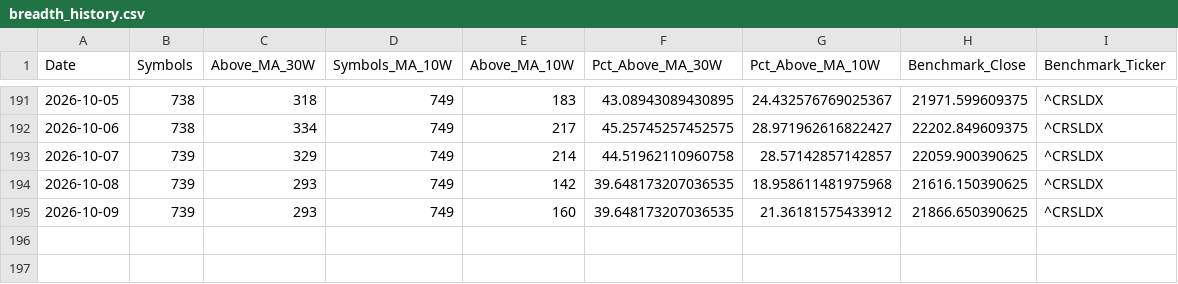
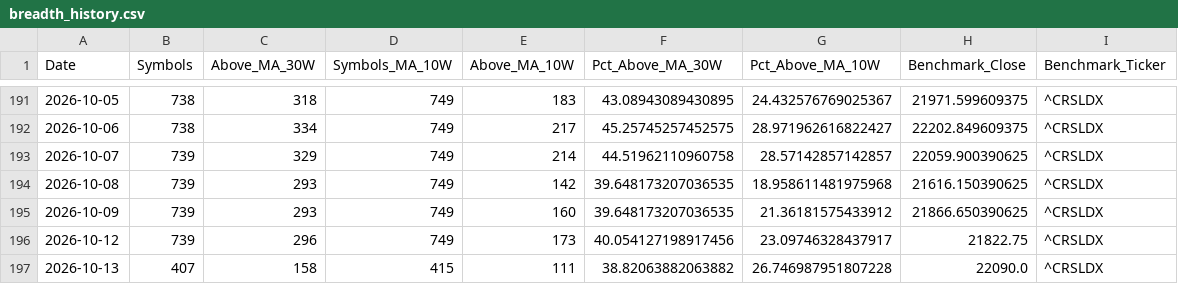
Before and after one commit to Pareshking/RS-Stages, a CSV file: data/breadth_history.csv, drawn as a sheet; only a part is shown, gaps mark what is left out; the diff names each change by its address in the sheet, - before the commit and + after, or states it on an @@ line.

```diff
--- a/data/breadth_history.csv
+++ b/data/breadth_history.csv
+row 196: 2026-10-12 | 739 | 296 | 749 | 173 | 40.054127198917456 | 23.09746328437917 | 21822.75 | ^CRSLDX
+row 197: 2026-10-13 | 407 | 158 | 415 | 111 | 38.82063882063882 | 26.746987951807228 | 22090.0 | ^CRSLDX
```
Also changed, not shown: data/latest_research.csv, data/previous_research.csv.
